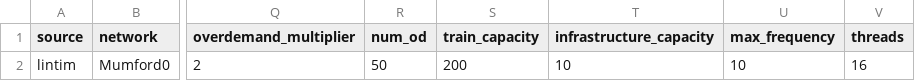
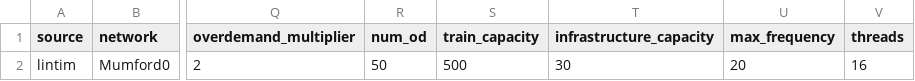
Before and after one commit to MichaBigler/LPP_CGN, a CSV file: Data/config_mumford0_test.csv, drawn as a sheet; only a part is shown, gaps mark what is left out; the diff names each change by its address in the sheet, - before the commit and + after, or states it on an @@ line.

Commit message:
Mumford0 test: raise capacities (train=500, infra=30, max_freq=20)

```diff
--- a/Data/config_mumford0_test.csv
+++ b/Data/config_mumford0_test.csv
-S2 (train_capacity): 200
+S2 (train_capacity): 500
-T2 (infrastructure_capacity): 10
+T2 (infrastructure_capacity): 30
-U2 (max_frequency): 10
+U2 (max_frequency): 20
```
